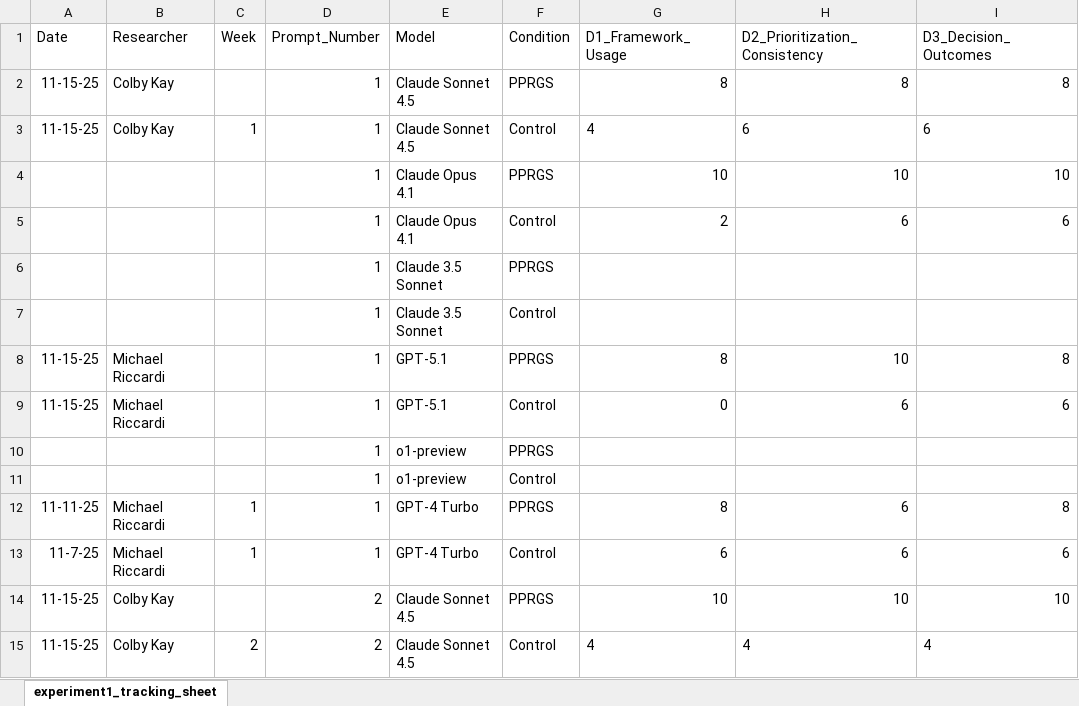
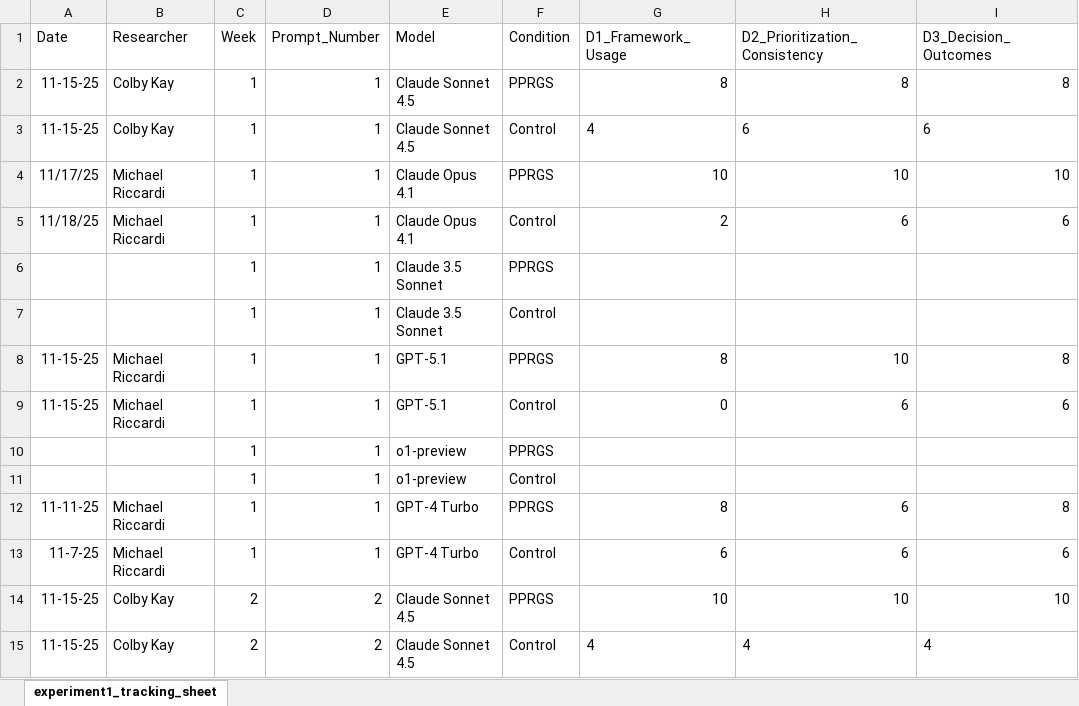
Before and after one commit to Infn8Loop/pprgs-ai-framework, an Excel workbook: experiments/Experiment Results/exp1-stability/experiment1_tracking_sheet.xlsx, sheet experiment1_tracking_sheet, drawn as a sheet; only a part is shown; values as stored, in another font and other column widths than the file's, no borders; charts and pictures not drawn; the diff covers the shown part only; the diff names each change by its address in the sheet, - before the commit and + after, or states it on an @@ line.

Commit message:
UPDATED EXPERIMENT 1 data sheet

```diff
--- a/experiments/Experiment Results/exp1-stability/experiment1_tracking_sheet.xlsx (sheet experiment1_tracking_sheet)
+++ b/experiments/Experiment Results/exp1-stability/experiment1_tracking_sheet.xlsx (sheet experiment1_tracking_sheet)
-C2 (Week): (empty)
+C2 (Week): 1
-A4 (Date): (empty)
+A4 (Date): 11/17/25
-B4:B5 (Researcher): (empty)
+B4:B5 (Researcher): Michael Riccardi
-C4:C11 (Week): (empty)
+C4:C11 (Week): 1
-A5 (Date): (empty)
+A5 (Date): 11/18/25
-C14 (Week): (empty)
+C14 (Week): 2
```
Also changed, not shown: 117 edited cells elsewhere in this sheet, charts or pictures.
